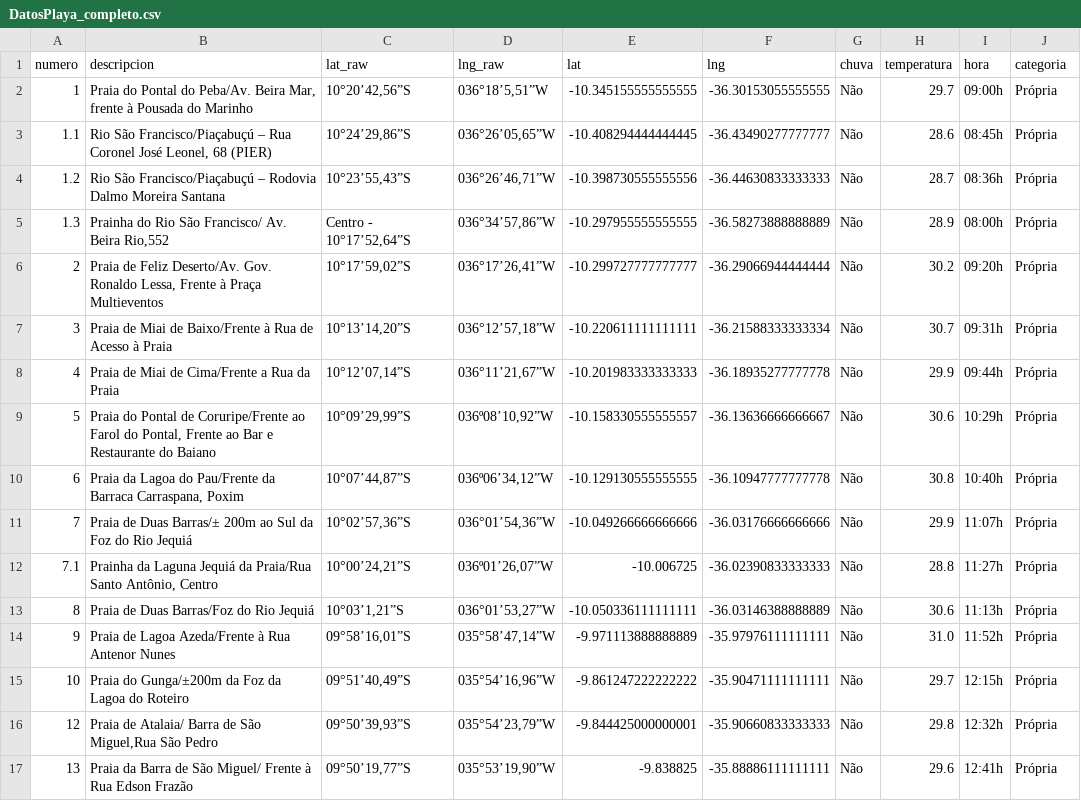
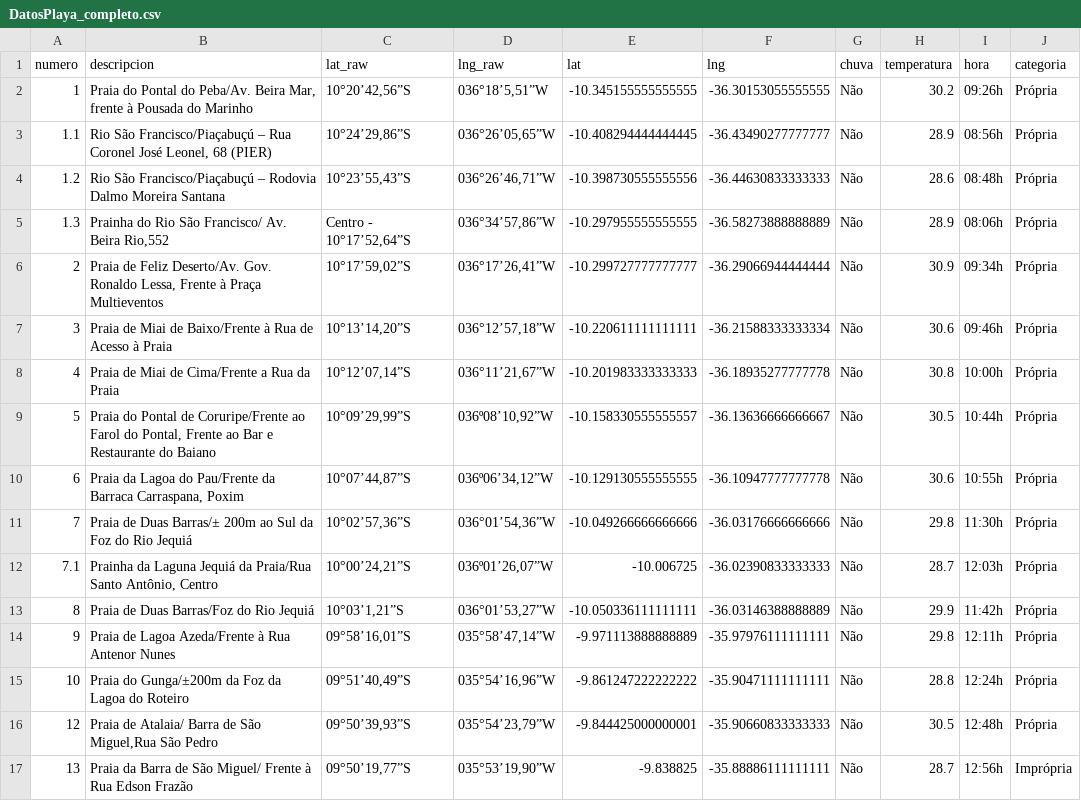
Before and after one commit to rusosnith/playas-brasil, a CSV file: DatosPlaya_completo.csv, drawn as a sheet; only a part is shown; the diff covers the shown part only.

```diff
--- a/DatosPlaya_completo.csv
+++ b/DatosPlaya_completo.csv
@@ -1,17 +1,17 @@
 numero,descripcion,lat_raw,lng_raw,lat,lng,chuva,temperatura,hora,categoria
-1,"Praia do Pontal do Peba/Av. Beira Mar, frente à Pousada do Marinho","10°20’42,56”S","036°18’5,51”W",-10.345155555555555,-36.30153055555555,Não,29.7,09:00h,Própria
-1.1,"Rio São Francisco/Piaçabuçú – Rua Coronel José Leonel, 68 (PIER)","10°24’29,86”S","036°26’05,65”W",-10.408294444444445,-36.43490277777777,Não,28.6,08:45h,Própria
-1.2,Rio São Francisco/Piaçabuçú – Rodovia Dalmo Moreira Santana,"10°23’55,43”S","036°26’46,71”W",-10.398730555555556,-36.44630833333333,Não,28.7,08:36h,Própria
-1.3,"Prainha do Rio São Francisco/ Av. Beira Rio,552","Centro - 10°17’52,64”S","036°34’57,86”W",-10.297955555555555,-36.58273888888889,Não,28.9,08:00h,Própria
-2,"Praia de Feliz Deserto/Av. Gov. Ronaldo Lessa, Frente à Praça Multieventos","10°17’59,02”S","036°17’26,41”W",-10.299727777777777,-36.29066944444444,Não,30.2,09:20h,Própria
-3,Praia de Miai de Baixo/Frente à Rua de Acesso à Praia,"10°13’14,20”S","036°12’57,18”W",-10.220611111111111,-36.21588333333334,Não,30.7,09:31h,Própria
-4,Praia de Miai de Cima/Frente a Rua da Praia,"10°12’07,14”S","036°11’21,67”W",-10.201983333333333,-36.18935277777778,Não,29.9,09:44h,Própria
-5,"Praia do Pontal de Coruripe/Frente ao Farol do Pontal, Frente ao Bar e Restaurante do Baiano","10°09’29,99”S","036º08’10,92”W",-10.158330555555557,-36.13636666666667,Não,30.6,10:29h,Própria
-6,"Praia da Lagoa do Pau/Frente da Barraca Carraspana, Poxim","10°07’44,87”S","036º06’34,12”W",-10.129130555555555,-36.10947777777778,Não,30.8,10:40h,Própria
-7,Praia de Duas Barras/± 200m ao Sul da Foz do Rio Jequiá,"10°02’57,36”S","036°01’54,36”W",-10.049266666666666,-36.03176666666666,Não,29.9,11:07h,Própria
-7.1,"Prainha da Laguna Jequiá da Praia/Rua Santo Antônio, Centro","10°00’24,21”S","036º01’26,07”W",-10.006725,-36.02390833333333,Não,28.8,11:27h,Própria
-8,Praia de Duas Barras/Foz do Rio Jequiá,"10°03’1,21”S","036°01’53,27”W",-10.050336111111111,-36.03146388888889,Não,30.6,11:13h,Própria
-9,Praia de Lagoa Azeda/Frente à Rua Antenor Nunes,"09°58’16,01”S","035°58’47,14”W",-9.971113888888889,-35.97976111111111,Não,31.0,11:52h,Própria
-10,Praia do Gunga/±200m da Foz da Lagoa do Roteiro,"09°51’40,49”S","035°54’16,96”W",-9.861247222222222,-35.90471111111111,Não,29.7,12:15h,Própria
-12,"Praia de Atalaia/ Barra de São Miguel,Rua São Pedro","09°50’39,93”S","035°54’23,79”W",-9.844425000000001,-35.90660833333333,Não,29.8,12:32h,Própria
-13,Praia da Barra de São Miguel/ Frente à Rua Edson Frazão,"09°50’19,77”S","035°53’19,90”W",-9.838825,-35.88886111111111,Não,29.6,12:41h,Própria
+1,"Praia do Pontal do Peba/Av. Beira Mar, frente à Pousada do Marinho","10°20’42,56”S","036°18’5,51”W",-10.345155555555555,-36.30153055555555,Não,30.2,09:26h,Própria
+1.1,"Rio São Francisco/Piaçabuçú – Rua Coronel José Leonel, 68 (PIER)","10°24’29,86”S","036°26’05,65”W",-10.408294444444445,-36.43490277777777,Não,28.9,08:56h,Própria
+1.2,Rio São Francisco/Piaçabuçú – Rodovia Dalmo Moreira Santana,"10°23’55,43”S","036°26’46,71”W",-10.398730555555556,-36.44630833333333,Não,28.6,08:48h,Própria
+1.3,"Prainha do Rio São Francisco/ Av. Beira Rio,552","Centro - 10°17’52,64”S","036°34’57,86”W",-10.297955555555555,-36.58273888888889,Não,28.9,08:06h,Própria
+2,"Praia de Feliz Deserto/Av. Gov. Ronaldo Lessa, Frente à Praça Multieventos","10°17’59,02”S","036°17’26,41”W",-10.299727777777777,-36.29066944444444,Não,30.9,09:34h,Própria
+3,Praia de Miai de Baixo/Frente à Rua de Acesso à Praia,"10°13’14,20”S","036°12’57,18”W",-10.220611111111111,-36.21588333333334,Não,30.6,09:46h,Própria
+4,Praia de Miai de Cima/Frente a Rua da Praia,"10°12’07,14”S","036°11’21,67”W",-10.201983333333333,-36.18935277777778,Não,30.8,10:00h,Própria
+5,"Praia do Pontal de Coruripe/Frente ao Farol do Pontal, Frente ao Bar e Restaurante do Baiano","10°09’29,99”S","036º08’10,92”W",-10.158330555555557,-36.13636666666667,Não,30.5,10:44h,Própria
+6,"Praia da Lagoa do Pau/Frente da Barraca Carraspana, Poxim","10°07’44,87”S","036º06’34,12”W",-10.129130555555555,-36.10947777777778,Não,30.6,10:55h,Própria
+7,Praia de Duas Barras/± 200m ao Sul da Foz do Rio Jequiá,"10°02’57,36”S","036°01’54,36”W",-10.049266666666666,-36.03176666666666,Não,29.8,11:30h,Própria
+7.1,"Prainha da Laguna Jequiá da Praia/Rua Santo Antônio, Centro","10°00’24,21”S","036º01’26,07”W",-10.006725,-36.02390833333333,Não,28.7,12:03h,Própria
+8,Praia de Duas Barras/Foz do Rio Jequiá,"10°03’1,21”S","036°01’53,27”W",-10.050336111111111,-36.03146388888889,Não,29.9,11:42h,Própria
+9,Praia de Lagoa Azeda/Frente à Rua Antenor Nunes,"09°58’16,01”S","035°58’47,14”W",-9.971113888888889,-35.97976111111111,Não,29.8,12:11h,Própria
+10,Praia do Gunga/±200m da Foz da Lagoa do Roteiro,"09°51’40,49”S","035°54’16,96”W",-9.861247222222222,-35.90471111111111,Não,28.8,12:24h,Própria
+12,"Praia de Atalaia/ Barra de São Miguel,Rua São Pedro","09°50’39,93”S","035°54’23,79”W",-9.844425000000001,-35.90660833333333,Não,30.5,12:48h,Própria
+13,Praia da Barra de São Miguel/ Frente à Rua Edson Frazão,"09°50’19,77”S","035°53’19,90”W",-9.838825,-35.88886111111111,Não,28.7,12:56h,Imprópria
```
Also changed, not shown: 1 added row and 78 edited cells elsewhere in this file, DatosPlaya.csv, 1 other file.
